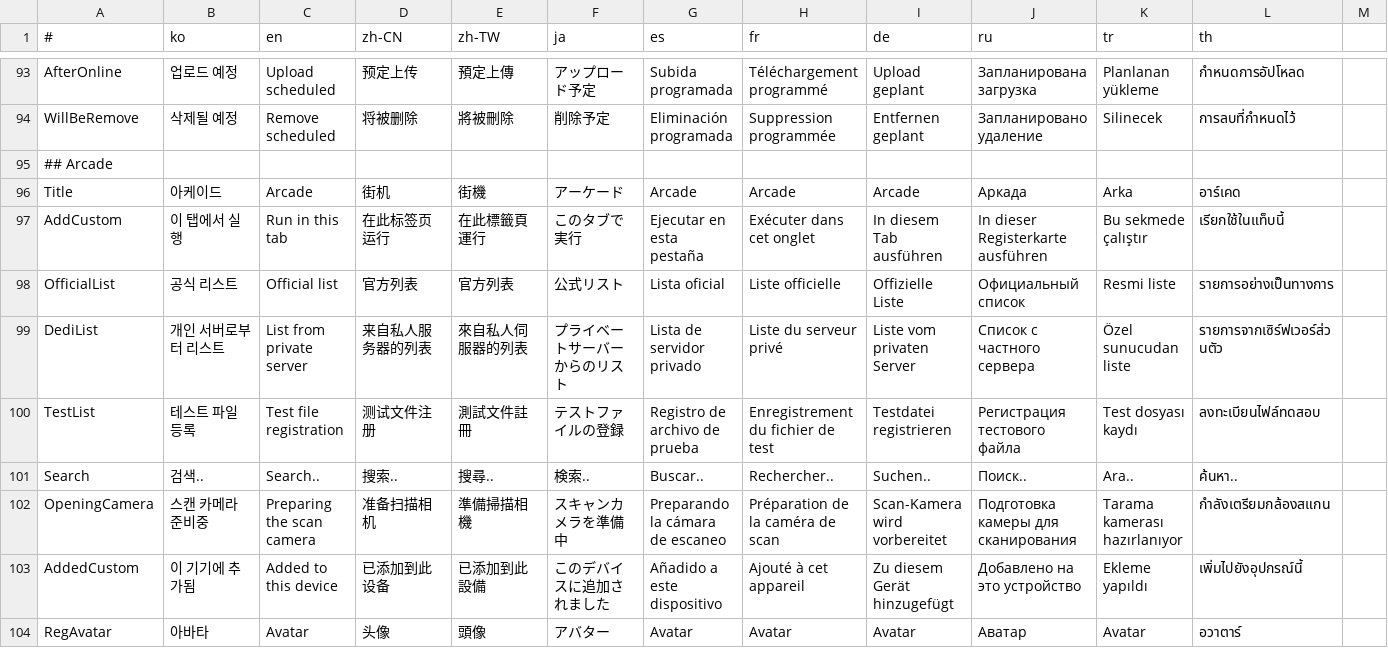
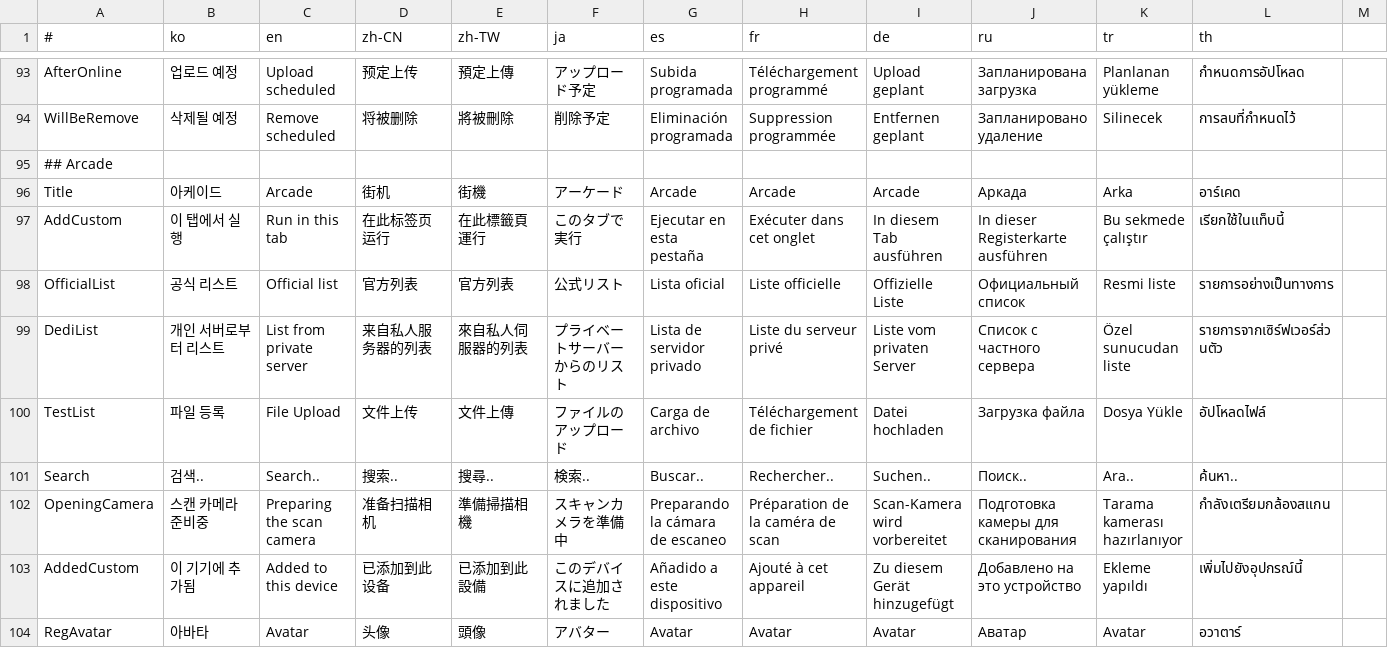
Before and after one commit to is2you2/pjcone_server, a CSV file: uploader/www/assets/data/translate.csv, drawn as a sheet; only a part is shown, gaps mark what is left out; the diff names each change by its address in the sheet, - before the commit and + after, or states it on an @@ line.

```diff
--- a/uploader/www/assets/data/translate.csv
+++ b/uploader/www/assets/data/translate.csv
-B100 (ko): 테스트 파일 등록
+B100 (ko): 파일 등록
-C100 (en): Test file registration
+C100 (en): File Upload
-D100 (zh-CN): 测试文件注册
+D100 (zh-CN): 文件上传
-E100 (zh-TW): 測試文件註冊
+E100 (zh-TW): 文件上傳
-F100 (ja): テストファイルの登録
+F100 (ja): ファイルのアップロード
-G100 (es): Registro de archivo de prueba
+G100 (es): Carga de archivo
-H100 (fr): Enregistrement du fichier de test
+H100 (fr): Téléchargement de fichier
-I100 (de): Testdatei registrieren
+I100 (de): Datei hochladen
-J100 (ru): Регистрация тестового файла
+J100 (ru): Загрузка файла
-K100 (tr): Test dosyası kaydı
+K100 (tr): Dosya Yükle
-L100 (th): ลงทะเบียนไฟล์ทดสอบ
+L100 (th): อัปโหลดไฟล์
```
Also changed, not shown: 7 other files.
